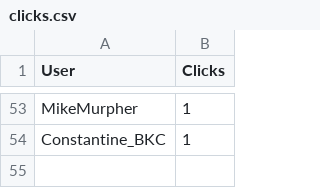
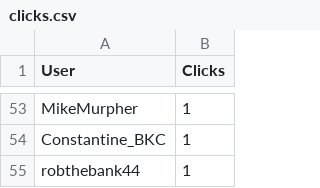
Before and after one commit to CryptoDevving/telegram-bot_X7, a CSV file: logs/clicks.csv, drawn as a sheet; only a part is shown, gaps mark what is left out; the diff names each change by its address in the sheet, - before the commit and + after, or states it on an @@ line.

Commit message:
auto: update clicks log

```diff
--- a/logs/clicks.csv
+++ b/logs/clicks.csv
+row 55: robthebank44 | 1
```
